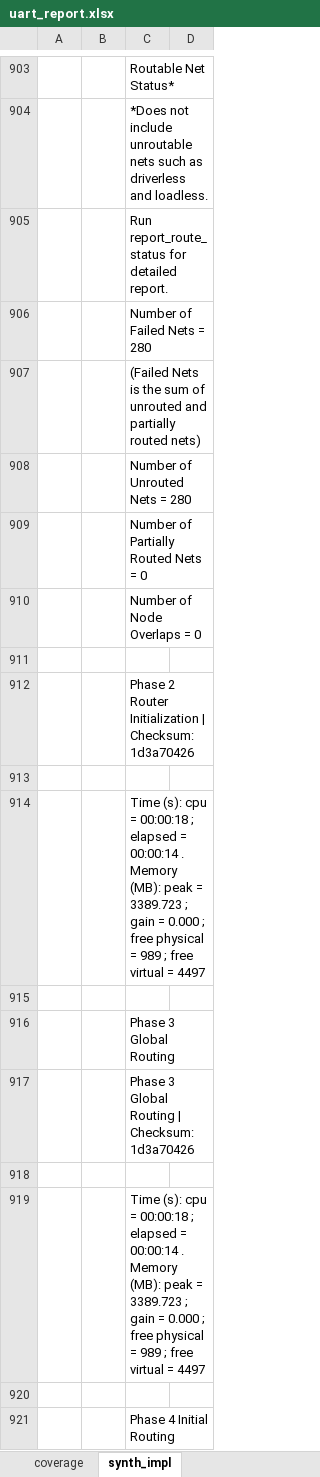
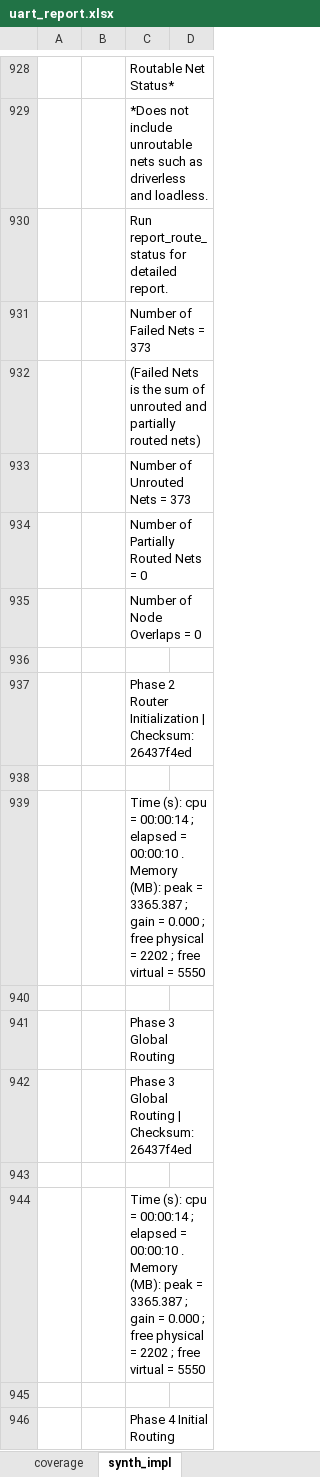
Before and after one commit to CharrierTim/uart, an Excel workbook: docs/uart_report.xlsx, sheet synth_impl, drawn as a sheet; only a part is shown, gaps mark what is left out; values as stored, in another font and other column widths than the file's, no borders; table styles not drawn; addresses are those after the commit; the diff covers the shown part only; the diff names each change by its address in the sheet, - before the commit and + after, or states it on an @@ line.

Commit message:
chore: update synth/impl results

```diff
--- a/docs/uart_report.xlsx (sheet synth_impl)
+++ b/docs/uart_report.xlsx (sheet synth_impl)
-C931: Number of Failed Nets = 280
+C931: Number of Failed Nets = 373
-C933: Number of Unrouted Nets = 280
+C933: Number of Unrouted Nets = 373
-C937: …| Checksum: 1d3a70426
+C937: …| Checksum: 26437f4ed
-C939: …cpu = 00:00:18 ; elapsed = 00:00:14 . Memory (MB): peak = 3389.723 ; gain = 0.000 ; free physical = 989 ; free virtual = 4497
+C939: …cpu = 00:00:14 ; elapsed = 00:00:10 . Memory (MB): peak = 3365.387 ; gain = 0.000 ; free physical = 2202 ; free virtual = 5550
-C942: Phase 3 Global Routing | Checksum: 1d3a70426
+C942: Phase 3 Global Routing | Checksum: 26437f4ed
-C944: …cpu = 00:00:18 ; elapsed = 00:00:14 . Memory (MB): peak = 3389.723 ; gain = 0.000 ; free physical = 989 ; free virtual = 4497
+C944: …cpu = 00:00:14 ; elapsed = 00:00:10 . Memory (MB): peak = 3365.387 ; gain = 0.000 ; free physical = 2202 ; free virtual = 5550
```
Also changed, not shown: 33 added rows, 14 removed rows and 257 edited cells elsewhere in this sheet, sheet coverage, formulas that keep their value, 13 other files.
